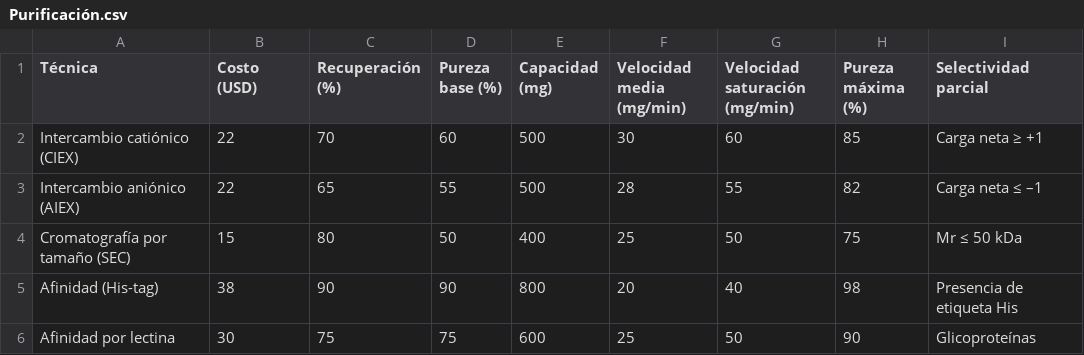
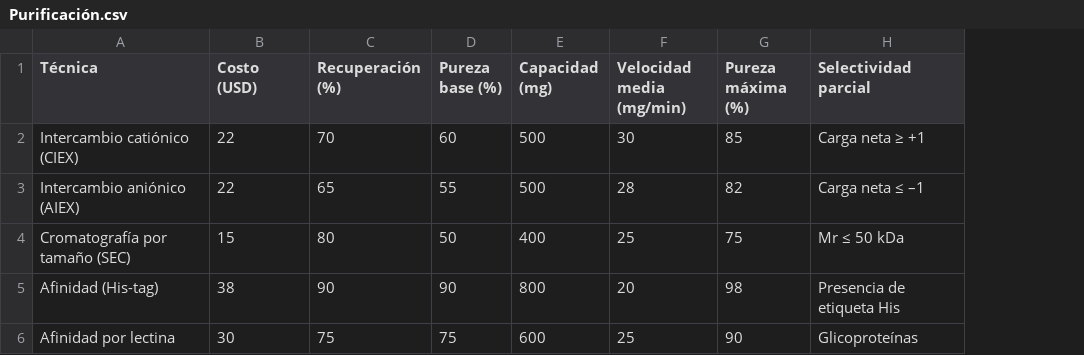
Before and after one commit to kakuro83/BQ, a CSV file: Purificación.csv, drawn as a sheet; the diff names each change by its address in the sheet, - before the commit and + after, or states it on an @@ line.

Commit message:
Update Purificación.csv

```diff
--- a/Purificación.csv
+++ b/Purificación.csv
-column G (Velocidad saturación (mg/min)), rows 2-6: 60 | 55 | 50 | 40 | 50
```
